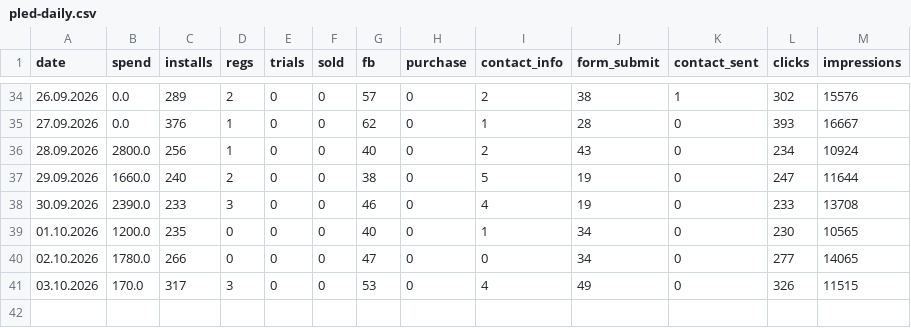
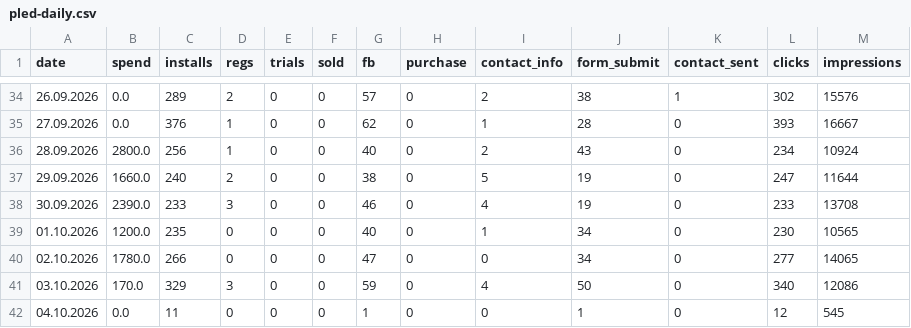
Before and after one commit to lusnikovvaceslav9-oss/elixir-dashboard, a CSV file: data/pled-daily.csv, drawn as a sheet; only a part is shown, gaps mark what is left out.

Commit message:
chore: auto-update Pled and 4ursoul feed data

```diff
--- a/data/pled-daily.csv
+++ b/data/pled-daily.csv
@@ -40,2 +40,3 @@ date,spend,installs,regs,trials,sold,fb,purchase,contact_info,form_submit,contac
 02.10.2026,1780.0,266,0,0,0,47,0,0,34,0,277,14065
-03.10.2026,170.0,317,3,0,0,53,0,4,49,0,326,11515
+03.10.2026,170.0,329,3,0,0,59,0,4,50,0,340,12086
+04.10.2026,0.0,11,0,0,0,1,0,0,1,0,12,545
```
Also changed, not shown: data/ursoul-daily.csv, 2 other files.
